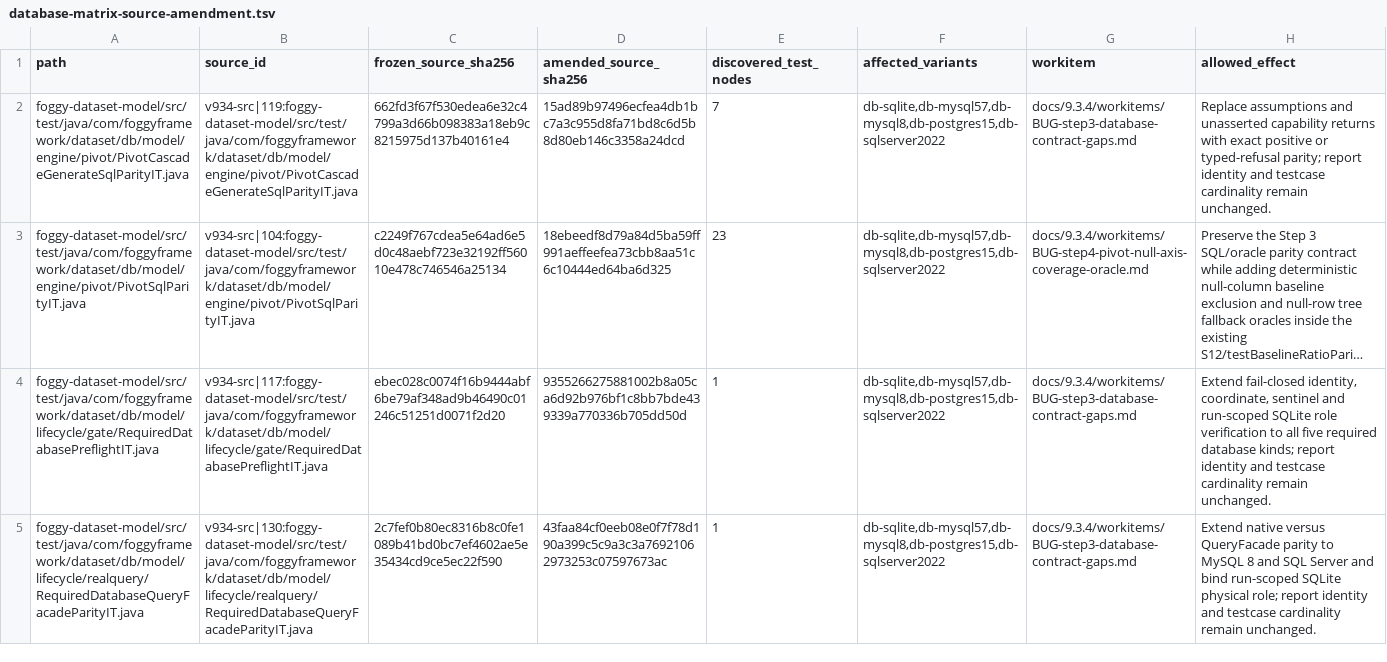
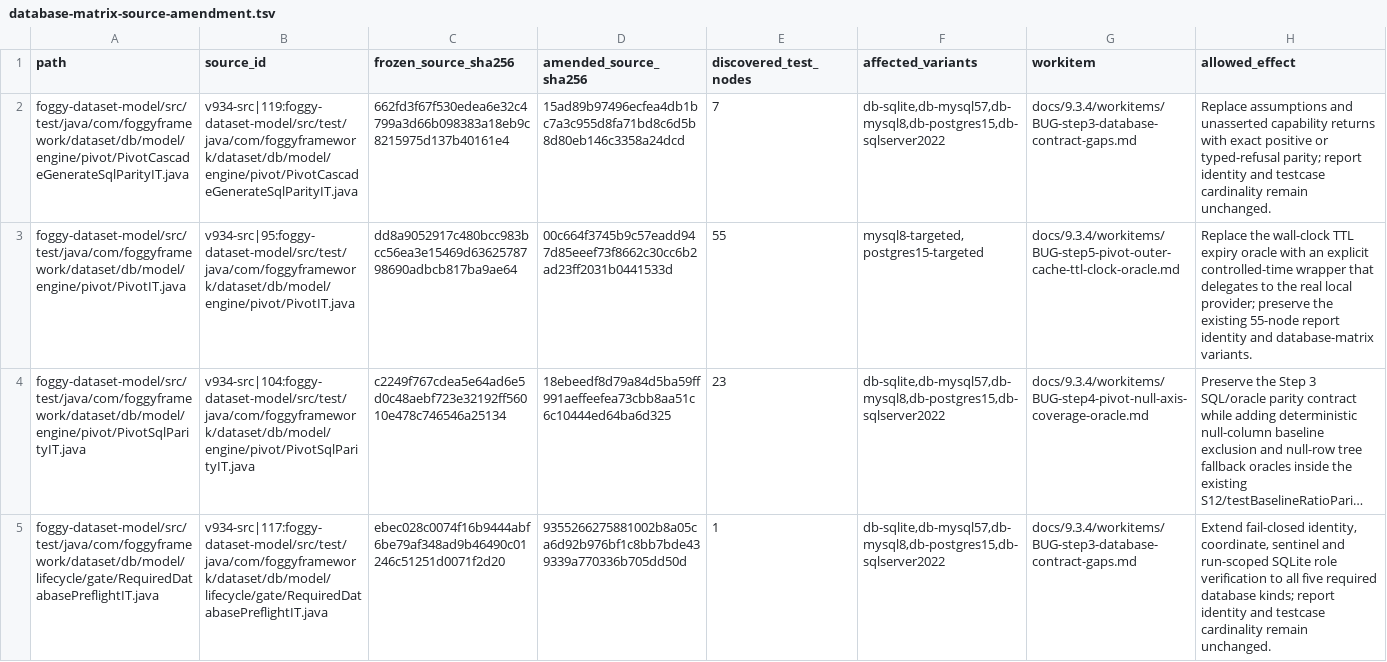
Before and after one commit to foggy-projects/foggy-data-mcp-bridge, a TSV file: scripts/v934/step4/successor/database-matrix-source-amendment.tsv, drawn as a sheet; only a part is shown; the shorter side is filled out with more unchanged rows; long unchanged cells end in …; the diff names each change by its address in the sheet, - before the commit and + after, or states it on an @@ line.

Commit message:
chore(v934): bind pivot ttl diagnostic governance

```diff
--- a/scripts/v934/step4/successor/database-matrix-source-amendment.tsv
+++ b/scripts/v934/step4/successor/database-matrix-source-amendment.tsv
+row 3: foggy-dataset-model/src/test/java/com/foggyframework/dataset/db/model/engine/pivot/PivotIT.java | v934-src|95:foggy-dataset-model/src/test/java/com/foggyframework/dataset/db/model/engine/pivot/PivotIT.java | dd8a9052917c480bcc983bcc56ea3e15469d6362578798690adbcb817ba9ae64 | 00c664f3745b9c57eadd947d85eeef73f8662c30cc6b2ad23ff2031b0441533d | 55 | mysql8-targeted,postgres15-targeted | docs/9.3.4/workitems/BUG-step5-pivot-outer-cache-ttl-clock-oracle.md | Replace the wall-clock TTL expiry oracle with an explicit controlled-time wrapper that delegates to the real local provider; preserve the existing 55-node report identity and database-matrix variants.
```
Also changed, not shown: scripts/v934/step4/successor/database-matrix-protected-trees.tsv, scripts/v934/step4/successor/declared-amendments.tsv, 12 other files.
